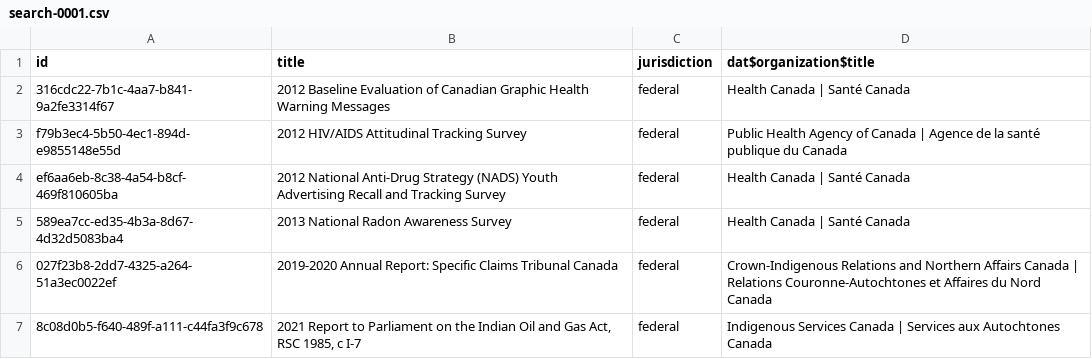
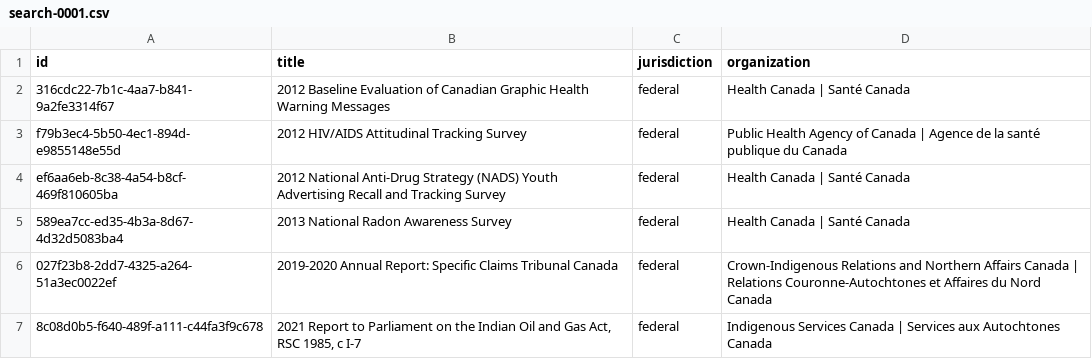
Before and after one commit to environment-health/fndat, a CSV file: data/data-search/search-0001.csv, drawn as a sheet; only a part is shown.

Commit message:
update check table to include more info

```diff
--- a/data/data-search/search-0001.csv
+++ b/data/data-search/search-0001.csv
@@ -1,2 +1,2 @@
-"id","title","jurisdiction","dat$organization$title"
+"id","title","jurisdiction","organization"
 "316cdc22-7b1c-4aa7-b841-9a2fe3314f67","2012 Baseline Evaluation of Canadian Graphic Health Warning Messages  ","federal","Health Canada | Santé Canada"
```
Also changed, not shown: data/data-search/search-0002.csv, data/data-search/search-0003.csv, 6 other files.
